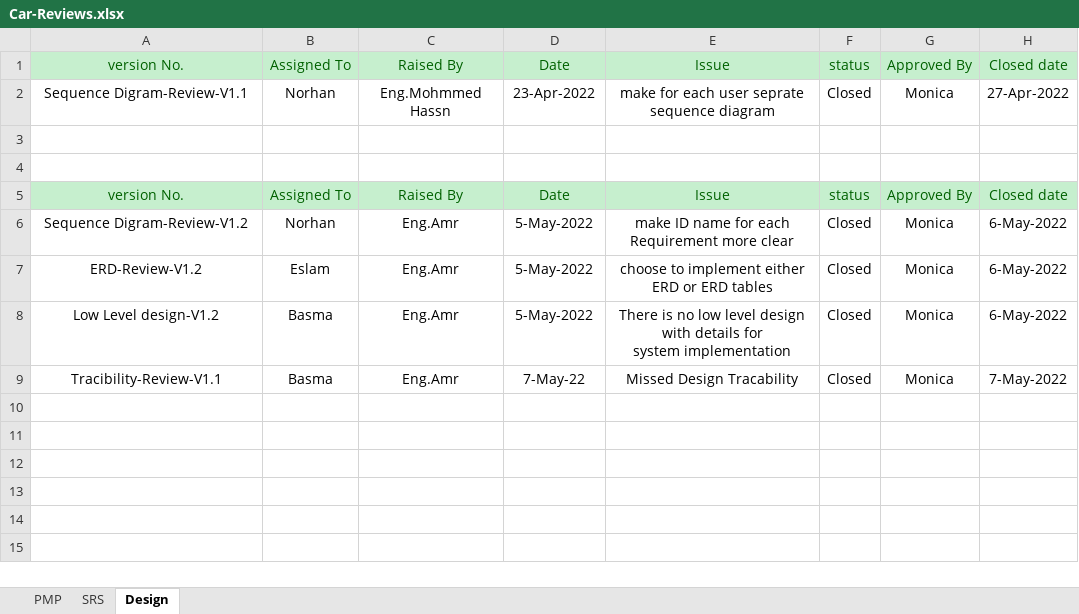
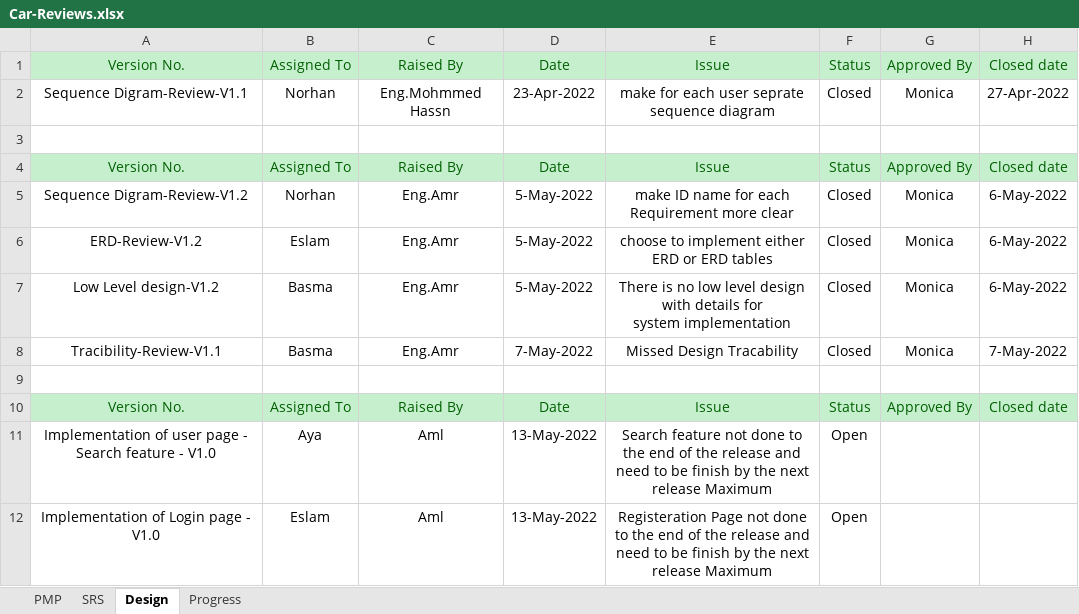
Before and after one commit to Aml-Nasser/Car-Bookings, an Excel workbook: Monitor and Control/Car-Reviews.xlsx, sheet Design, drawn as a sheet; values as stored, in another font and other column widths than the file's, no borders; conditional formats not drawn; removed rows and columns are numbered as before the commit, all else as after; the diff names each change by its address in the sheet, - before the commit and + after, or states it on an @@ line.

```diff
--- a/Monitor and Control/Car-Reviews.xlsx (sheet Design)
+++ b/Monitor and Control/Car-Reviews.xlsx (sheet Design)
+sheet tab: Progress
-A1: version No.
+A1: Version No.
-F1: status
+F1: Status
-row 4: (empty)
-A4: version No.
+A4: Version No.
-F4: status
+F4: Status
-D8: 7-May-22
+D8: 7-May-2022
+row 9: (empty)
+row 10: Version No. | Assigned To | Raised By | Date | Issue | Status | Approved By | Closed date
+row 11: Implementation of user page - Search feature - V1.0 | Aya | Aml | 13-May-2022 | Search feature not done to the end of the release and need to be finish by the next release Maximum | Open
+row 12: Implementation of Login page - V1.0 | Eslam | Aml | 13-May-2022 | Registeration Page not done to the end of the release and need to be finish by the next release Maximum | Open
```
Also changed, not shown: sheet SRS, sheet PMP, charts or pictures.
